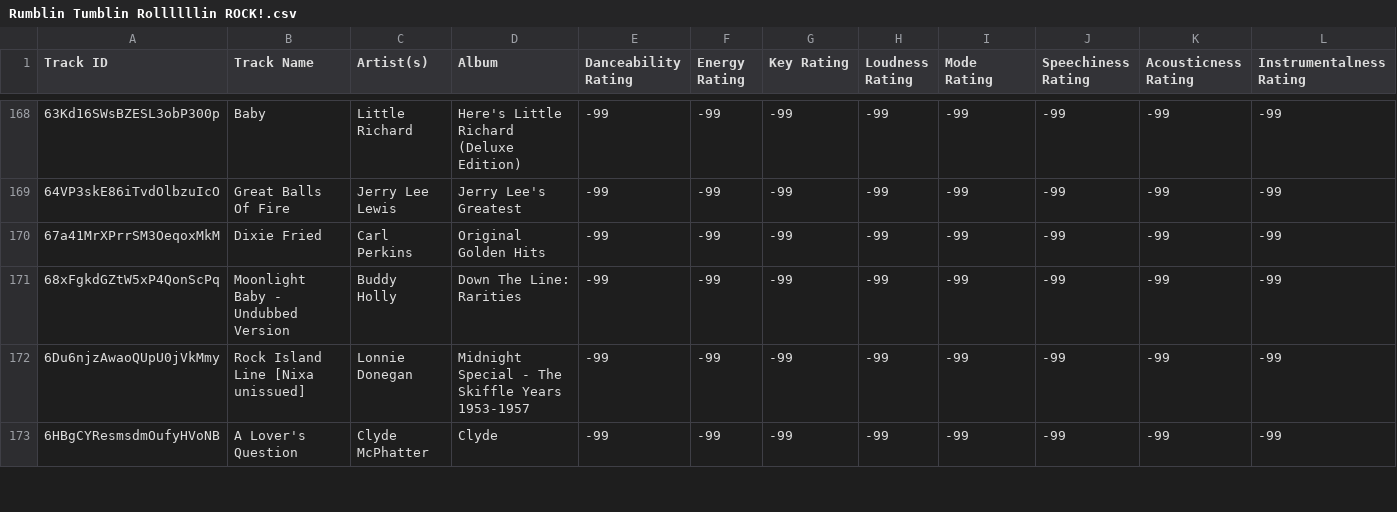
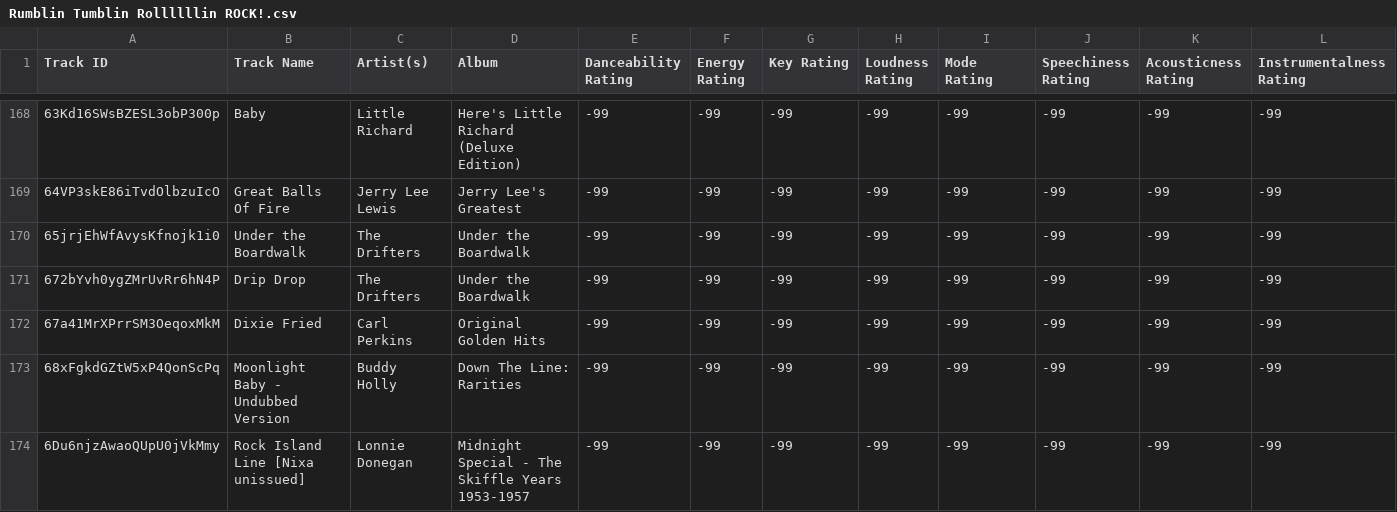
Before and after one commit to seamusmcn/seamusmcn.github.io, a CSV file: S_playlists/Rumblin Tumblin Rollllllin ROCK!.csv, drawn as a sheet; only a part is shown, gaps mark what is left out; the shorter side is filled out with more unchanged rows; rows hold the shown columns only; the diff names each change by its address in the sheet, - before the commit and + after, or states it on an @@ line.

```diff
--- a/S_playlists/Rumblin Tumblin Rollllllin ROCK!.csv
+++ b/S_playlists/Rumblin Tumblin Rollllllin ROCK!.csv
+row 170: 65jrjEhWfAvysKfnojk1i0 | Under the Boardwalk | The Drifters | Under the Boardwalk | -99 | -99 | -99 | -99 | -99 | -99 | -99 | -99
+row 171: 672bYvh0ygZMrUvRr6hN4P | Drip Drop | The Drifters | Under the Boardwalk | -99 | -99 | -99 | -99 | -99 | -99 | -99 | -99
```
Also changed, not shown: S_playlists/Bop.csv, S_playlists/Giddeyup.csv, 8 other files.
